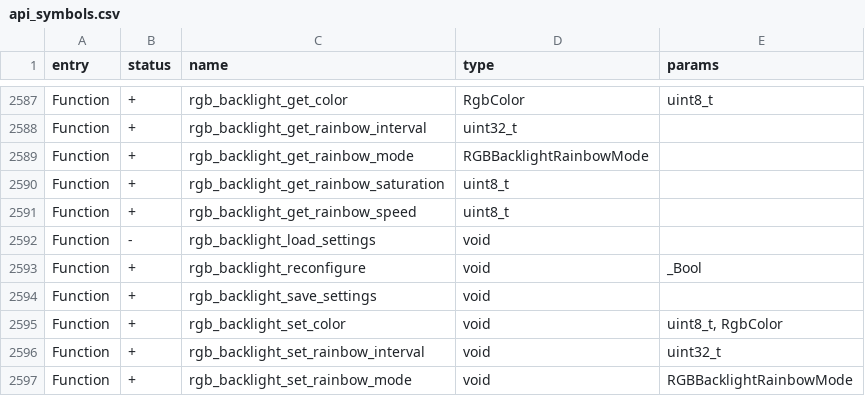
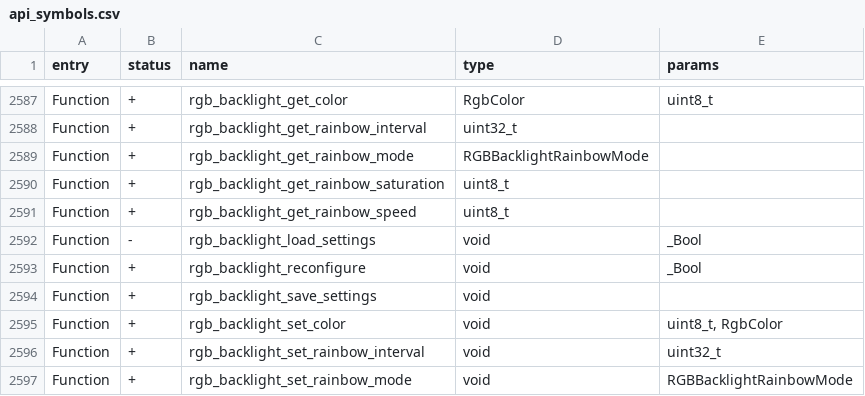
Before and after one commit to KuriGohan-Kamehameha/nXtreme-Firmware, a CSV file: firmware/targets/f7/api_symbols.csv, drawn as a sheet; only a part is shown, gaps mark what is left out.

```diff
--- a/firmware/targets/f7/api_symbols.csv
+++ b/firmware/targets/f7/api_symbols.csv
@@ -2591,3 +2591,3 @@ Function,+,rgb_backlight_get_rainbow_saturation,uint8_t,
 Function,+,rgb_backlight_get_rainbow_speed,uint8_t,
-Function,-,rgb_backlight_load_settings,void,
+Function,-,rgb_backlight_load_settings,void,_Bool
 Function,+,rgb_backlight_reconfigure,void,_Bool
```
Also changed, not shown: 3 other files.
